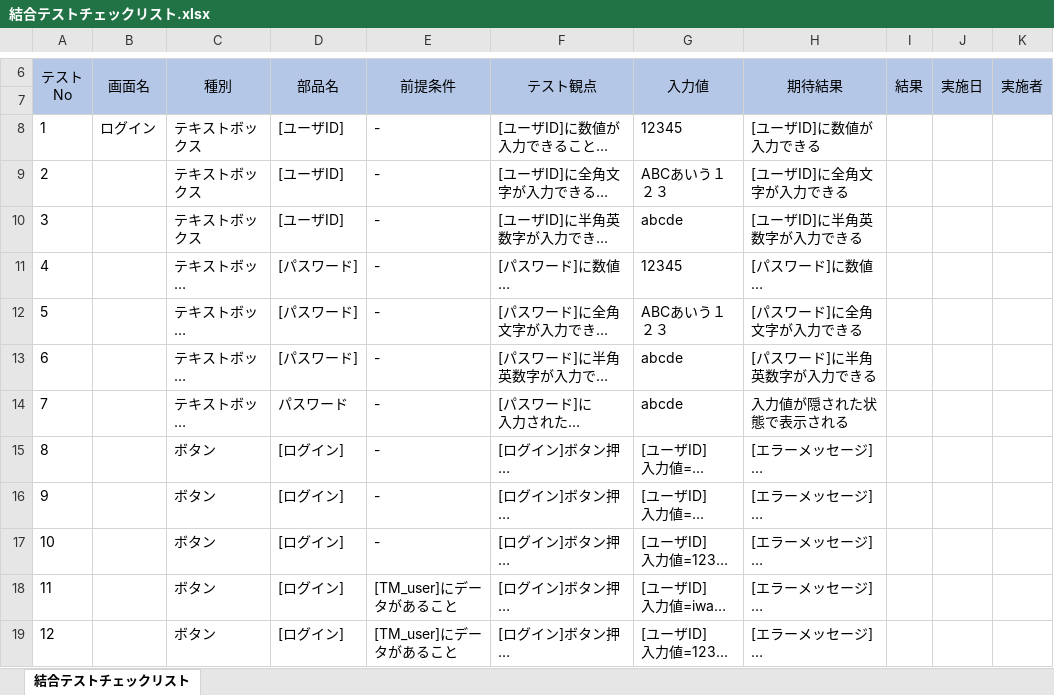
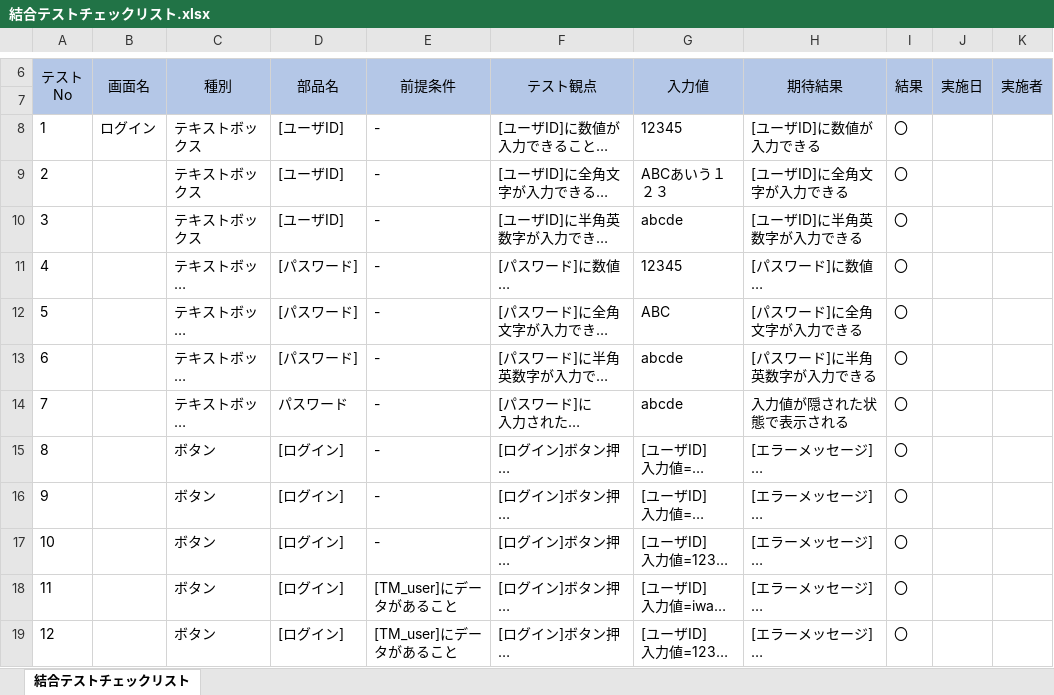
Before and after one commit to neko-zukin/company_evaluation, an Excel workbook: テスト/結合テストチェックリスト.xlsx, sheet 結合テストチェックリスト, drawn as a sheet; only a part is shown, gaps mark what is left out; long unchanged cells end in …; values as stored, in another font and other column widths than the file's, no borders; conditional formats not drawn; the diff covers the shown part only; the diff names each change by its address in the sheet, - before the commit and + after, or states it on an @@ line.

```diff
--- a/テスト/結合テストチェックリスト.xlsx (sheet 結合テストチェックリスト)
+++ b/テスト/結合テストチェックリスト.xlsx (sheet 結合テストチェックリスト)
-I8:I19 (結果): (empty)
+I8:I19 (結果): 〇
-G12 (入力値): ABCあいう１２３
+G12 (入力値): ABC
```
Also changed, not shown: 27 edited cells elsewhere in this sheet, テスト/評価システム結合テストチェックリスト.xlsx, 1 other file.
